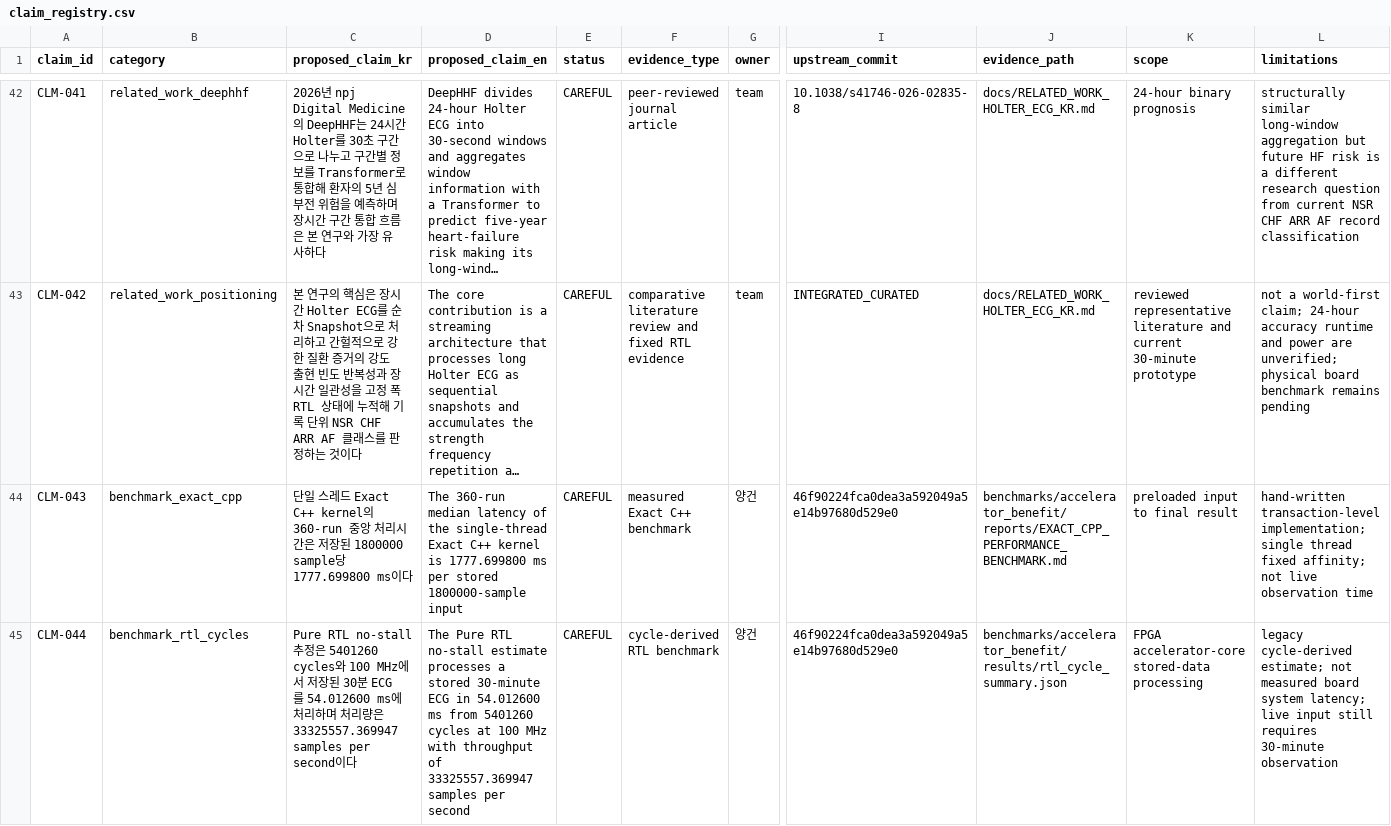
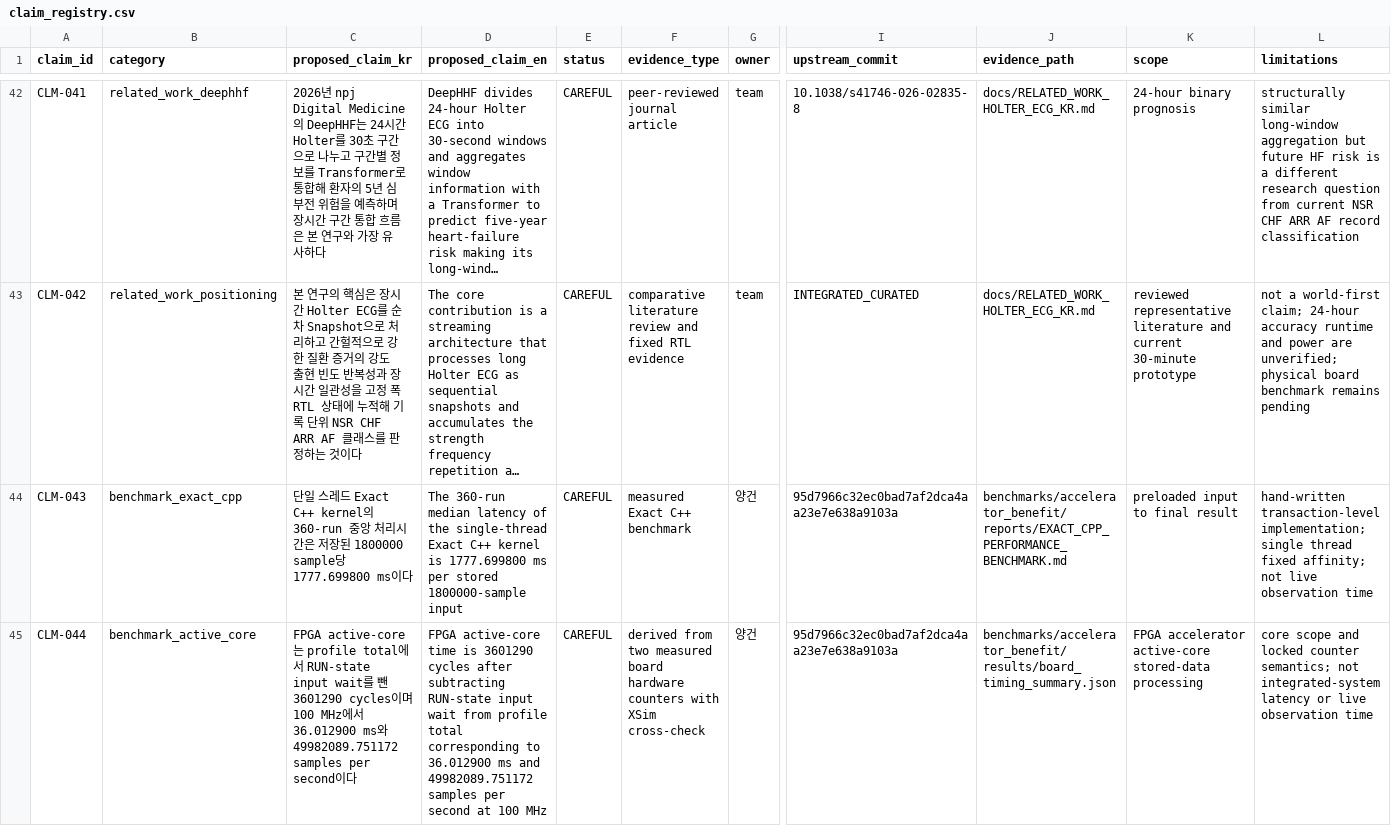
Before and after one commit to Sheep-gun/ECG-SoC-Integrated, a CSV file: source_of_truth/claim_registry.csv, drawn as a sheet; only a part is shown, gaps mark what is left out; long unchanged cells end in …; the diff covers the shown part only; the diff names each change by its address in the sheet, - before the commit and + after, or states it on an @@ line.

Commit message:
Correct integrated FPGA active-core benchmark

```diff
--- a/source_of_truth/claim_registry.csv
+++ b/source_of_truth/claim_registry.csv
-I44:I45 (upstream_commit): 46f90224fca0dea3a592049a5e14b97680d529e0
+I44:I45 (upstream_commit): 95d7966c32ec0bad7af2dca4aa23e7e638a9103a
-B45 (category): benchmark_rtl_cycles
+B45 (category): benchmark_active_core
-C45 (proposed_claim_kr): Pure RTL no-stall 추정은 5401260 cycles와 100 MHz에서 저장된 30분 ECG를 54.012600 ms에 처리하며 처리량은 33325557.369947 samples per…
+C45 (proposed_claim_kr): FPGA active-core는 profile total에서 RUN-state input wait를 뺀 3601290 cycles이며 100 MHz에서 36.012900 ms와 49982089.751172 samples per…
-D45 (proposed_claim_en): The Pure RTL no-stall estimate processes a stored 30-minute ECG in 54.012600 ms from 5401260 cycles at 100 MHz with throughput of 33325557.369947 samples per second
+D45 (proposed_claim_en): FPGA active-core time is 3601290 cycles after subtracting RUN-state input wait from profile total corresponding to 36.012900 ms and 49982089.751172 samples per second at 100 MHz
-F45 (evidence_type): cycle-derived RTL benchmark
+F45 (evidence_type): derived from two measured board hardware counters with XSim cross-check
-J45 (evidence_path): benchmarks/accelerator_benefit/results/rtl_cycle_summary.json
+J45 (evidence_path): benchmarks/accelerator_benefit/results/board_timing_summary.json
-K45 (scope): FPGA accelerator-core stored-data processing
+K45 (scope): FPGA accelerator active-core stored-data processing
-L45 (limitations): legacy cycle-derived estimate; not measured board system latency; live input still requires 30-minute observation
+L45 (limitations): core scope and locked counter semantics; not integrated-system latency or live observation time
```
Also changed, not shown: 18 edited cells elsewhere in this file, benchmarks/accelerator_benefit/figures/01_cpu_vs_rtl_latency_source.csv, benchmarks/accelerator_benefit/figures/05_power_energy_status_source.csv, 38 other files.
